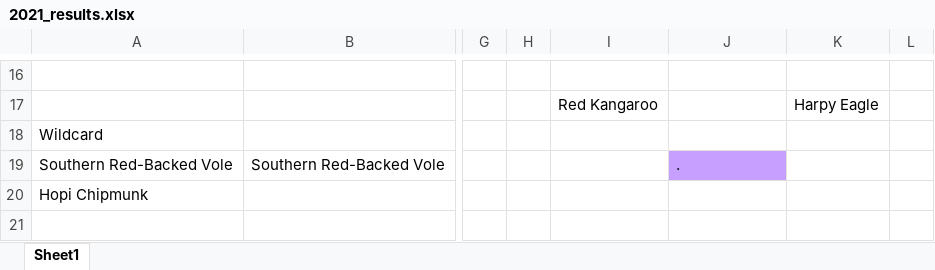
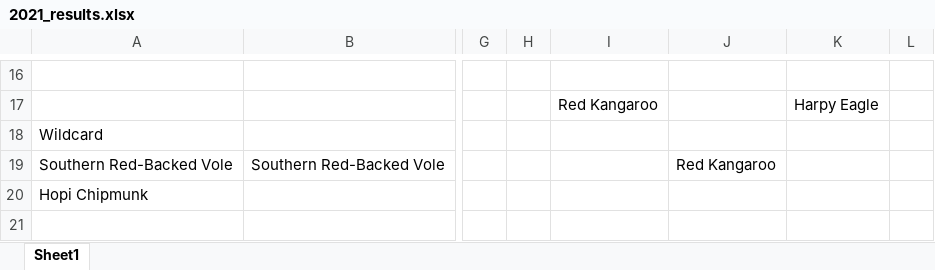
Before and after one commit to JKRWard/MMM, an Excel workbook: 2021_results.xlsx, sheet Sheet1, drawn as a sheet; only a part is shown, gaps mark what is left out; values as stored, in another font and other column widths than the file's, no borders; the diff names each change by its address in the sheet, - before the commit and + after, or states it on an @@ line.

Commit message:
kangaroo wins

```diff
--- a/2021_results.xlsx (sheet Sheet1)
+++ b/2021_results.xlsx (sheet Sheet1)
-J19: .
+J19: Red Kangaroo
-J19 fill: #C69FFF
+J19 fill: none
```
Also changed, not shown: 1 other file.
